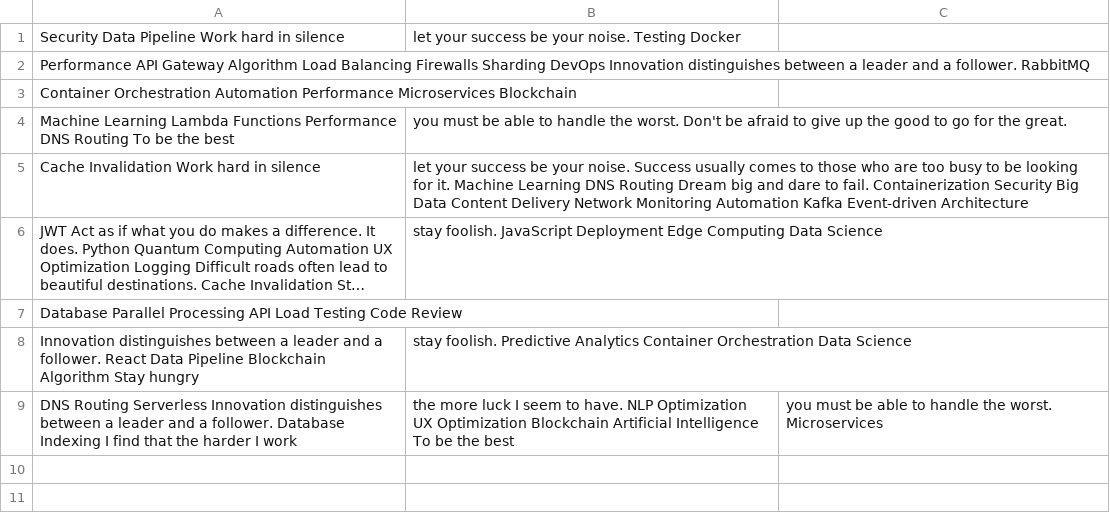
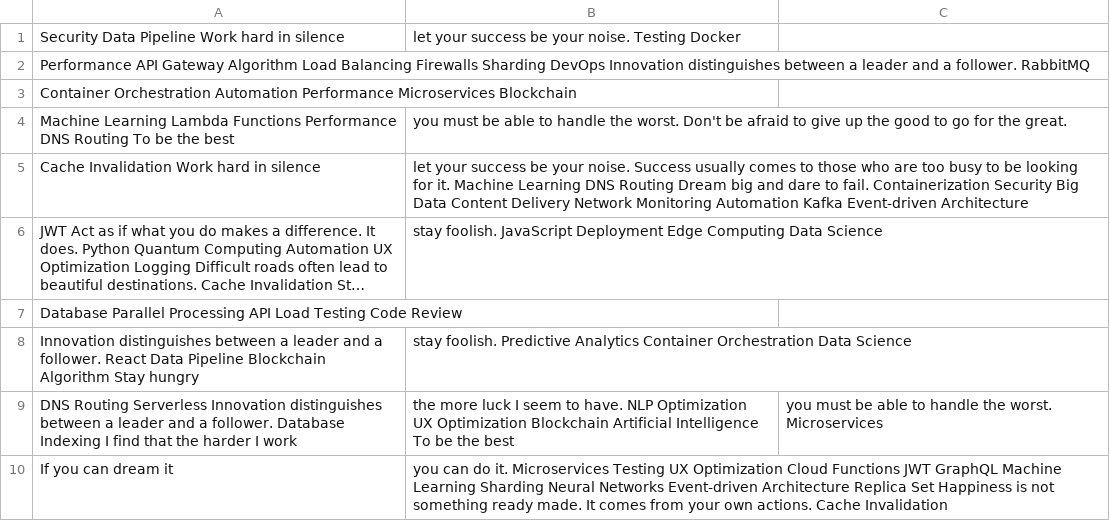
Before and after one commit to fathom-owl/gavinralis9oss, a CSV file: datasets/mock_data.csv, drawn as a sheet; long unchanged cells end in ….

Commit message:
Updated datasets

```diff
--- a/datasets/mock_data.csv
+++ b/datasets/mock_data.csv
@@ -9 +9,2 @@ Innovation distinguishes between a leader and a follower. React Data Pipeline Bl
 DNS Routing Serverless Innovation distinguishes between a leader and a follower. Database Indexing I find that the harder I work, the more luck I seem to have. NLP Optimization UX Optimization Blockchain Artificial Intelligence To be the best, you must be able to handle the worst. Microservices
+If you can dream it, you can do it. Microservices Testing UX Optimization Cloud Functions JWT GraphQL Machine Learning Sharding Neural Networks Event-driven Architecture Replica Set Happiness is not something ready made. It comes from your own actions. Cache Invalidation
```
Also changed, not shown: 2 other files.
